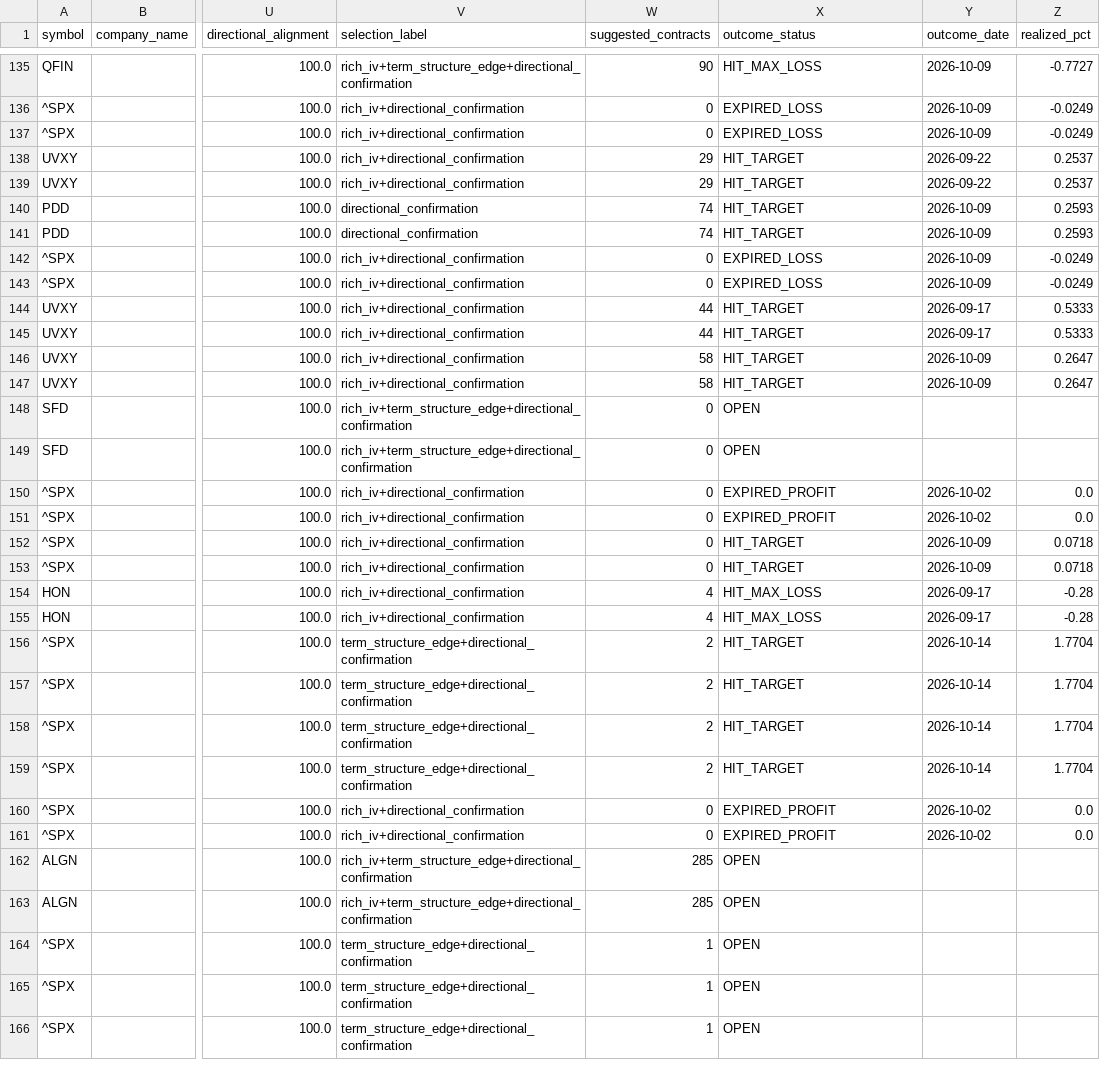
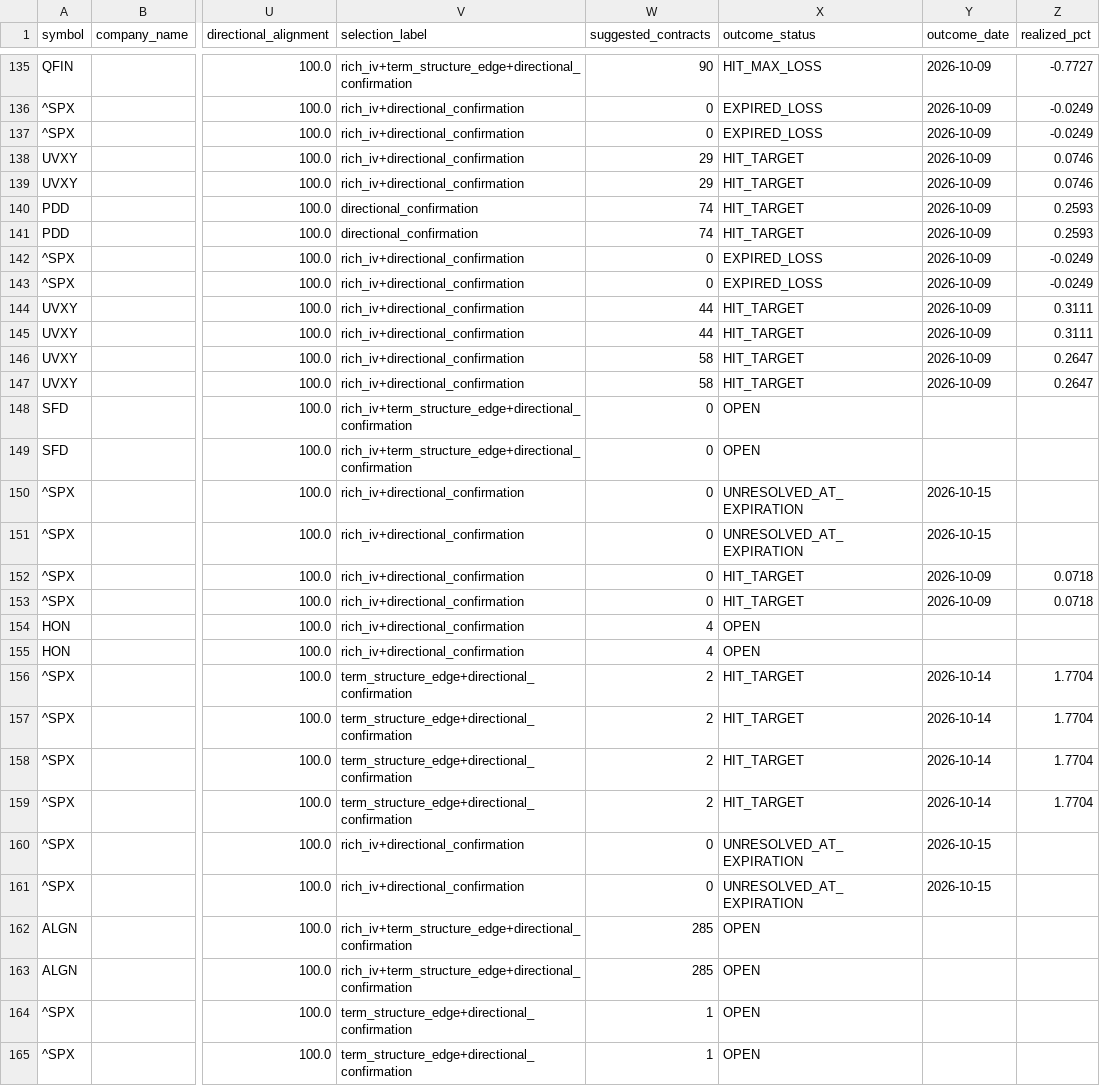
Before and after one commit to coop1st/options-trading-pipeline, a CSV file: data/github_sync/options_ledger/options_recommendation_ledger.csv, drawn as a sheet; only a part is shown, gaps mark what is left out; the shorter side is filled out with more unchanged rows; the diff covers the shown part only; the diff names each change by its address in the sheet, - before the commit and + after, or states it on an @@ line.

Commit message:
Track outcomes: 84 trade(s) updated

```diff
--- a/data/github_sync/options_ledger/options_recommendation_ledger.csv
+++ b/data/github_sync/options_ledger/options_recommendation_ledger.csv
-Y138:Y139 (outcome_date): 2026-09-22
+Y138:Y139 (outcome_date): 2026-10-09
-Z138:Z139 (realized_pct): 0.2537
+Z138:Z139 (realized_pct): 0.0746
-Y144:Y145 (outcome_date): 2026-09-17
+Y144:Y145 (outcome_date): 2026-10-09
-Z144:Z145 (realized_pct): 0.5333
+Z144:Z145 (realized_pct): 0.3111
-X150:X151 (outcome_status): EXPIRED_PROFIT
+X150:X151 (outcome_status): UNRESOLVED_AT_EXPIRATION
-Y150:Y151 (outcome_date): 2026-10-02
+Y150:Y151 (outcome_date): 2026-10-15
-Z150:Z151 (realized_pct): 0.0
+Z150:Z151 (realized_pct): (empty)
-X154:X155 (outcome_status): HIT_MAX_LOSS
+X154:X155 (outcome_status): OPEN
-Y154:Y155 (outcome_date): 2026-09-17
+Y154:Y155 (outcome_date): (empty)
-Z154:Z155 (realized_pct): -0.28
+Z154:Z155 (realized_pct): (empty)
-X160:X161 (outcome_status): EXPIRED_PROFIT
+X160:X161 (outcome_status): UNRESOLVED_AT_EXPIRATION
-Y160:Y161 (outcome_date): 2026-10-02
+Y160:Y161 (outcome_date): 2026-10-15
-Z160:Z161 (realized_pct): 0.0
+Z160:Z161 (realized_pct): (empty)
```
Also changed, not shown: 104 edited cells elsewhere in this file.
